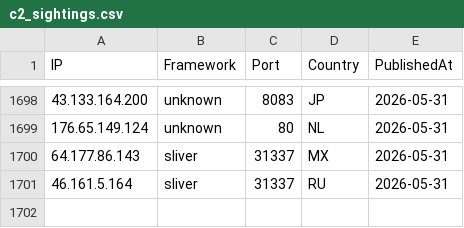
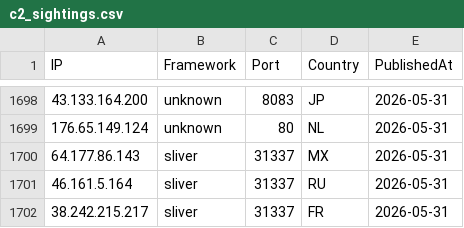
Before and after one commit to newtonpaul-hunting/c2-iocs, a CSV file: c2_sightings.csv, drawn as a sheet; only a part is shown, gaps mark what is left out.

Commit message:
add 38.242.215.217 (sliver)

```diff
--- a/c2_sightings.csv
+++ b/c2_sightings.csv
@@ -1701 +1701,2 @@ IP,Framework,Port,Country,PublishedAt
 46.161.5.164,sliver,31337,RU,2026-05-31
+38.242.215.217,sliver,31337,FR,2026-05-31
```
